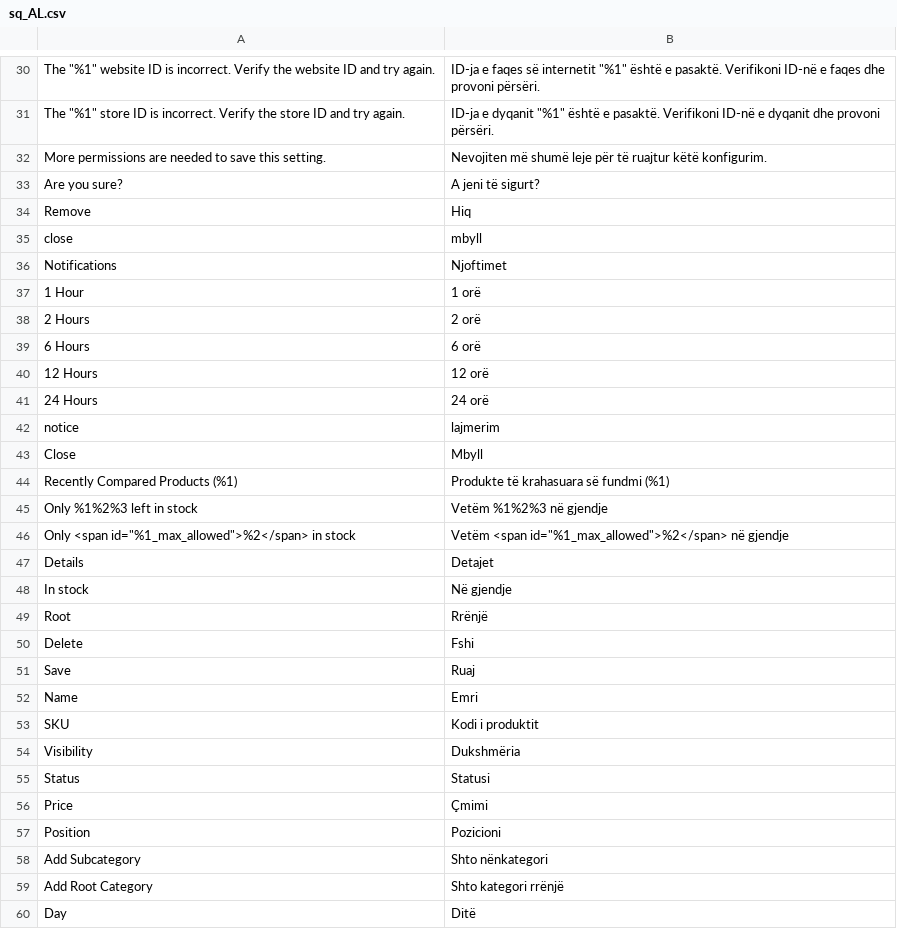
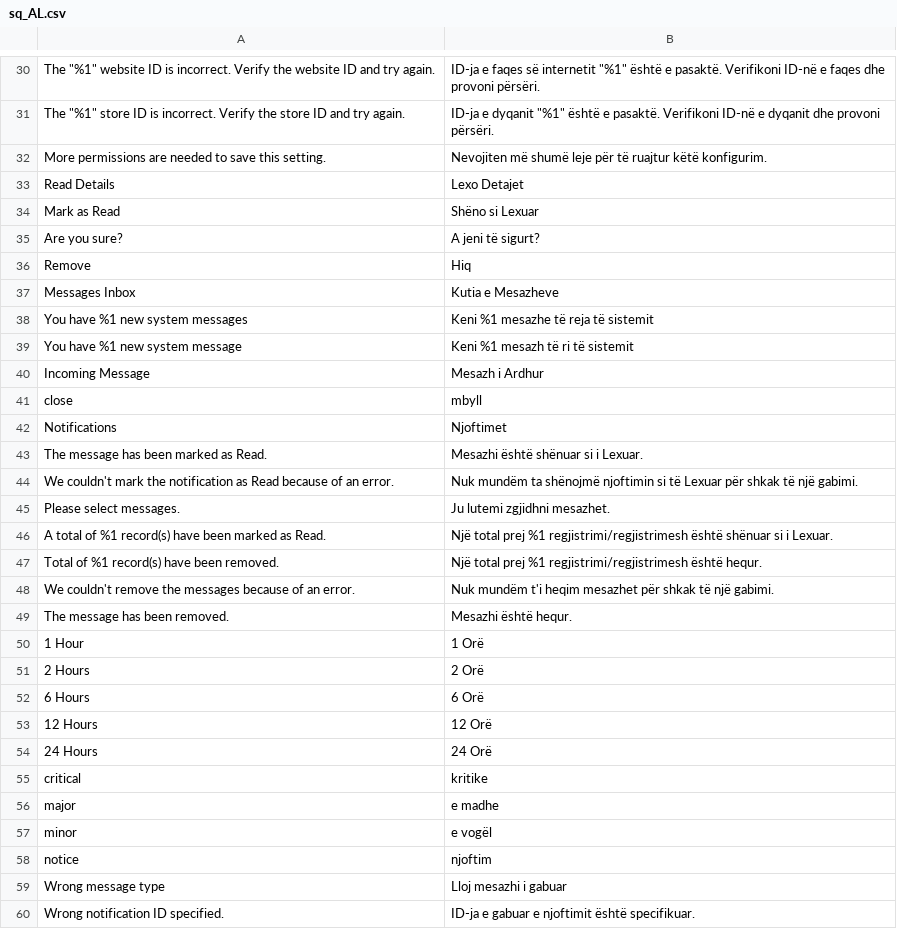
Before and after one commit to magento-l10n/language-sq_AL, a CSV file: sq_AL.csv, drawn as a sheet; only a part is shown, gaps mark what is left out; the shorter side is filled out with more unchanged rows; addresses are those after the commit; the diff covers the shown part only; the diff names each change by its address in the sheet, - before the commit and + after, or states it on an @@ line.

Commit message:
Updating translations from Crowdin.

```diff
--- a/sq_AL.csv
+++ b/sq_AL.csv
+row 33: Read Details | Lexo Detajet
+row 34: Mark as Read | Shëno si Lexuar
+row 37: Messages Inbox | Kutia e Mesazheve
+row 38: You have %1 new system messages | Keni %1 mesazhe të reja të sistemit
+row 39: You have %1 new system message | Keni %1 mesazh të ri të sistemit
+row 40: Incoming Message | Mesazh i Ardhur
+row 43: The message has been marked as Read. | Mesazhi është shënuar si i Lexuar.
+row 44: We couldn't mark the notification as Read because of an error. | Nuk mundëm ta shënojmë njoftimin si të Lexuar për shkak të një gabimi.
+row 45: Please select messages. | Ju lutemi zgjidhni mesazhet.
+row 46: A total of %1 record(s) have been marked as Read. | Një total prej %1 regjistrimi/regjistrimesh është shënuar si i Lexuar.
+row 47: Total of %1 record(s) have been removed. | Një total prej %1 regjistrimi/regjistrimesh është hequr.
+row 48: We couldn't remove the messages because of an error. | Nuk mundëm t'i heqim mesazhet për shkak të një gabimi.
+row 49: The message has been removed. | Mesazhi është hequr.
-B50: 1 orë
+B50: 1 Orë
-B51: 2 orë
+B51: 2 Orë
-B52: 6 orë
+B52: 6 Orë
-B53: 12 orë
+B53: 12 Orë
-B54: 24 orë
+B54: 24 Orë
+row 55: critical | kritike
+row 56: major | e madhe
+row 57: minor | e vogël
-B58: lajmerim
+B58: njoftim
+row 59: Wrong message type | Lloj mesazhi i gabuar
+row 60: Wrong notification ID specified. | ID-ja e gabuar e njoftimit është specifikuar.
```
Also changed, not shown: 3 added rows elsewhere in this file, 1 other file.
